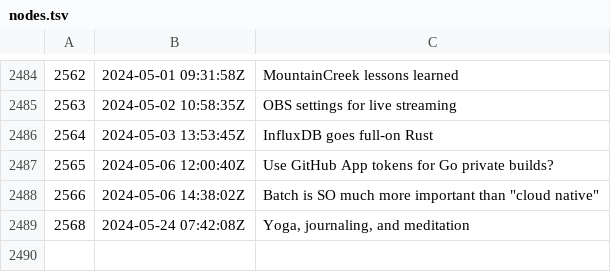
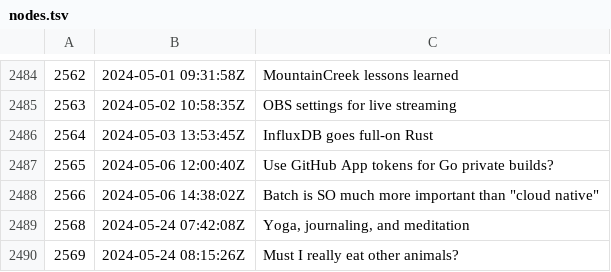
Before and after one commit to rwxrob/zet, a TSV file: docs/dex/nodes.tsv, drawn as a sheet; only a part is shown, gaps mark what is left out; the diff names each change by its address in the sheet, - before the commit and + after, or states it on an @@ line.

Commit message:
Must I really eat other animals?

```diff
--- a/docs/dex/nodes.tsv
+++ b/docs/dex/nodes.tsv
+row 2490: 2569 | 2024-05-24 08:15:26Z | Must I really eat other animals?
```
Also changed, not shown: 3 other files.
